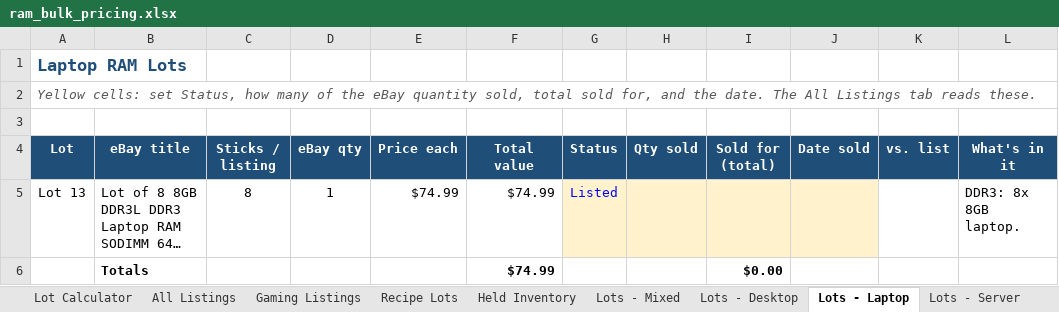
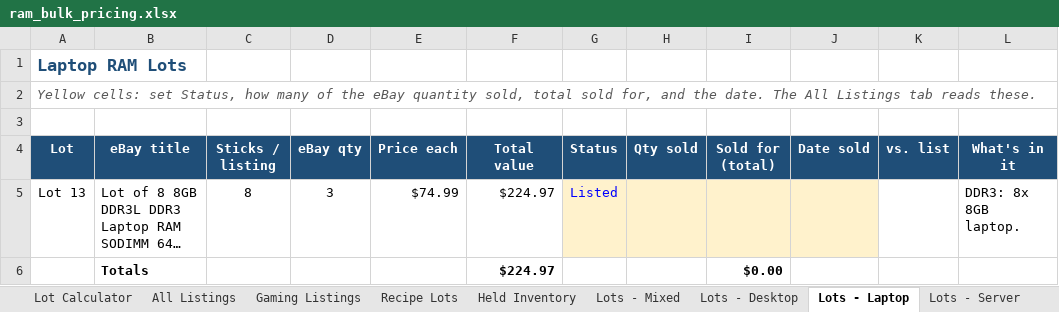
Before and after one commit to bgallaher-lgtm/Claude, an Excel workbook: ram_bulk_pricing.xlsx, sheet Lots - Laptop, drawn as a sheet; long unchanged cells end in …; values as stored, in another font and other column widths than the file's, no borders; conditional formats not drawn; the diff names each change by its address in the sheet, - before the commit and + after, or states it on an @@ line.

```diff
--- a/ram_bulk_pricing.xlsx (sheet Lots - Laptop)
+++ b/ram_bulk_pricing.xlsx (sheet Lots - Laptop)
-D5 (eBay qty): 1
+D5 (eBay qty): 3
-F5:F6 (Total value): $74.99
+F5:F6 (Total value): $224.97
```
Also changed, not shown: sheet Lot 13 - DDR3 Laptop 8GB, sheet All Listings, 1 other file.
